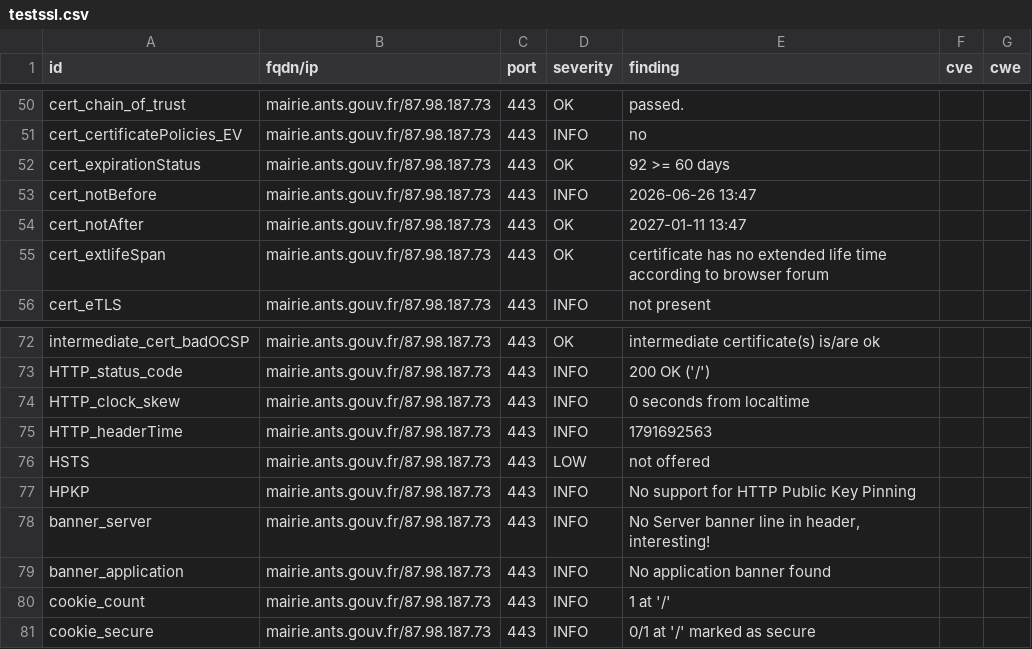
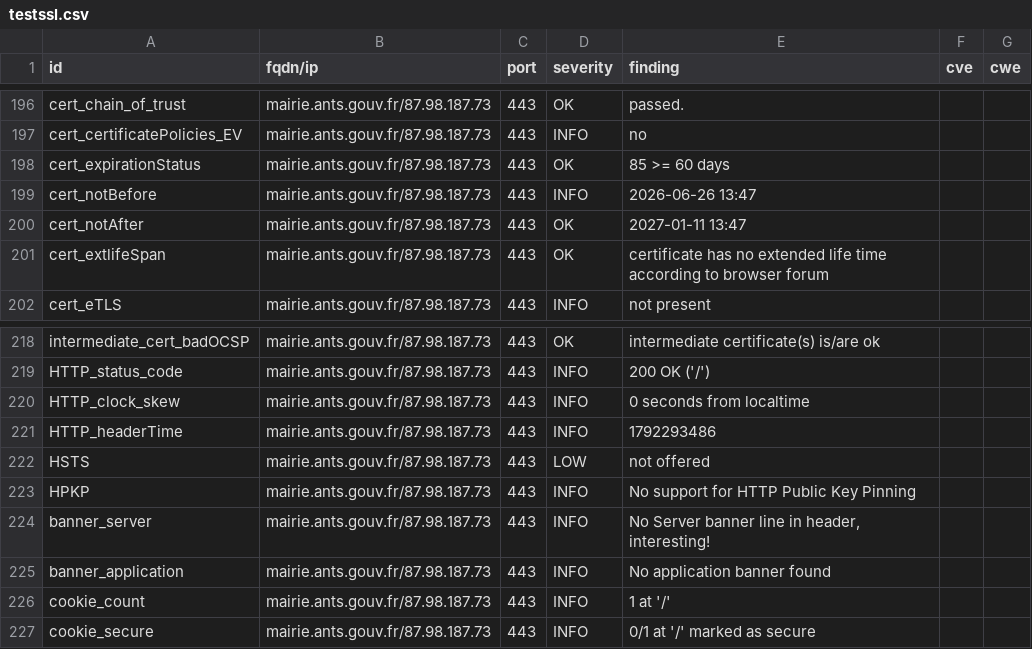
Before and after one commit to Eric-Hei/mondashlorden20minutes, a CSV file: results/aHR0cHM6Ly9tYWlyaWUuYW50cy5nb3V2LmZyLz9sYW5nPWZy/testssl.csv, drawn as a sheet; only a part is shown, gaps mark what is left out; the diff covers the shown part only.

```diff
--- a/results/aHR0cHM6Ly9tYWlyaWUuYW50cy5nb3V2LmZyLz9sYW5nPWZy/testssl.csv
+++ b/results/aHR0cHM6Ly9tYWlyaWUuYW50cy5nb3V2LmZyLz9sYW5nPWZy/testssl.csv
@@ -51,3 +197,3 @@
 "cert_certificatePolicies_EV","mairie.ants.gouv.fr/87.98.187.73","443","INFO","no","",""
-"cert_expirationStatus","mairie.ants.gouv.fr/87.98.187.73","443","OK","92 >= 60 days","",""
+"cert_expirationStatus","mairie.ants.gouv.fr/87.98.187.73","443","OK","85 >= 60 days","",""
 "cert_notBefore","mairie.ants.gouv.fr/87.98.187.73","443","INFO","2026-06-26 13:47","",""
@@ -74,3 +220,3 @@
 "HTTP_clock_skew","mairie.ants.gouv.fr/87.98.187.73","443","INFO","0 seconds from localtime","",""
-"HTTP_headerTime","mairie.ants.gouv.fr/87.98.187.73","443","INFO","1791692563","",""
+"HTTP_headerTime","mairie.ants.gouv.fr/87.98.187.73","443","INFO","1792293486","",""
 "HSTS","mairie.ants.gouv.fr/87.98.187.73","443","LOW","not offered","",""
```
Also changed, not shown: 2 added rows, 2 removed rows and 144 moved rows elsewhere in this file, 11 other files.
